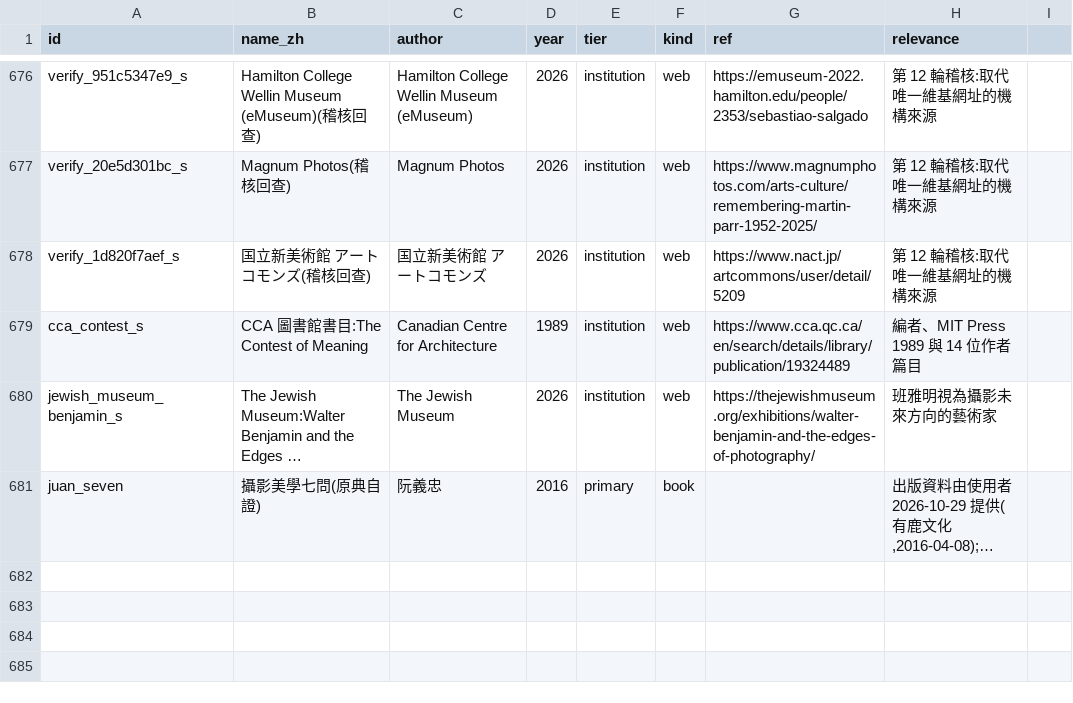
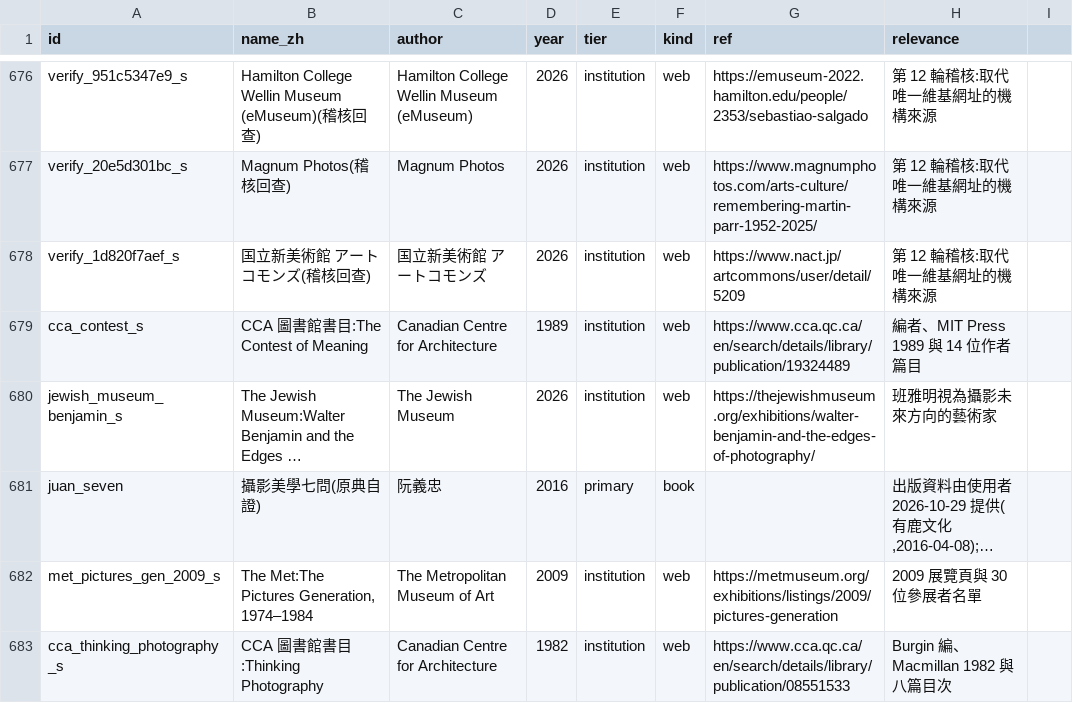
Before and after one commit to laiting-mona/seeing-coordinates, a CSV file: data/sources.csv, drawn as a sheet; only a part is shown, gaps mark what is left out; long unchanged cells end in …; the diff names each change by its address in the sheet, - before the commit and + after, or states it on an @@ line.

```diff
--- a/data/sources.csv
+++ b/data/sources.csv
+row 682: met_pictures_gen_2009_s | The Met:The Pictures Generation, 1974–1984 | The Metropolitan Museum of Art | 2009 | institution | web | https://metmuseum.org/exhibitions/listings/2009/pictures-generation | 2009 展覽頁與 30 位參展者名單
+row 683: cca_thinking_photography_s | CCA 圖書館書目:Thinking Photography | Canadian Centre for Architecture | 1982 | institution | web | https://www.cca.qc.ca/en/search/details/library/publication/08551533 | Burgin 編、Macmillan 1982 與八篇目次
```
Also changed, not shown: 8 other files.
